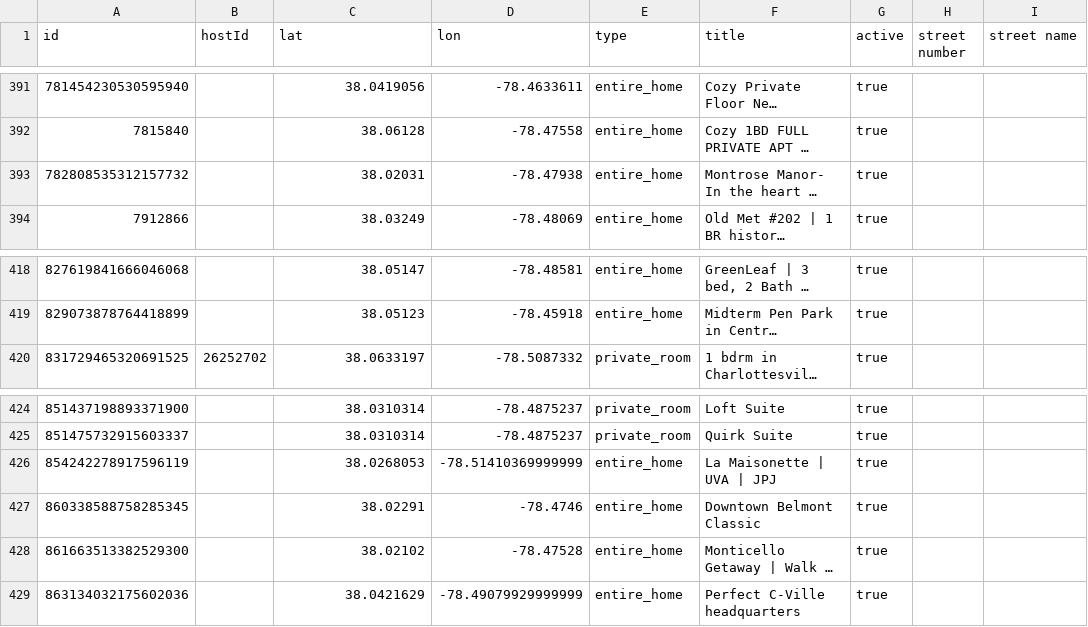
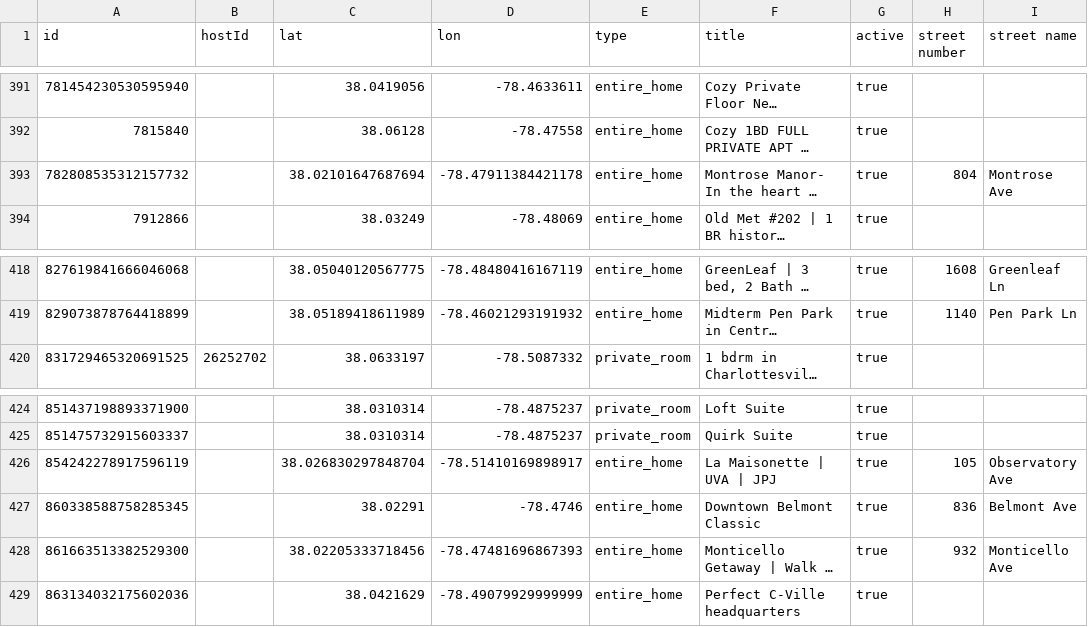
Before and after one commit to crenshaw-dev/cville-airbnbs, a CSV file: data.csv, drawn as a sheet; only a part is shown, gaps mark what is left out; long unchanged cells end in …; the diff covers the shown part only; the diff names each change by its address in the sheet, - before the commit and + after, or states it on an @@ line.

```diff
--- a/data.csv
+++ b/data.csv
-C393 (lat): 38.02031
+C393 (lat): 38.02101647687694
-D393 (lon): -78.47938
+D393 (lon): -78.47911384421178
-H393 (street number): (empty)
+H393 (street number): 804
-I393 (street name): (empty)
+I393 (street name): Montrose Ave
-C418 (lat): 38.05147
+C418 (lat): 38.05040120567775
-D418 (lon): -78.48581
+D418 (lon): -78.48480416167119
-H418 (street number): (empty)
+H418 (street number): 1608
-I418 (street name): (empty)
+I418 (street name): Greenleaf Ln
-C419 (lat): 38.05123
+C419 (lat): 38.05189418611989
-D419 (lon): -78.45918
+D419 (lon): -78.46021293191932
-H419 (street number): (empty)
+H419 (street number): 1140
-I419 (street name): (empty)
+I419 (street name): Pen Park Ln
-C426 (lat): 38.0268053
+C426 (lat): 38.026830297848704
-D426 (lon): -78.51410369999999
+D426 (lon): -78.51410169898917
-H426 (street number): (empty)
+H426 (street number): 105
-I426 (street name): (empty)
+I426 (street name): Observatory Ave
-H427 (street number): (empty)
+H427 (street number): 836
-I427 (street name): (empty)
+I427 (street name): Belmont Ave
-C428 (lat): 38.02102
+C428 (lat): 38.02205333718456
-D428 (lon): -78.47528
+D428 (lon): -78.47481696867393
-H428 (street number): (empty)
+H428 (street number): 932
-I428 (street name): (empty)
+I428 (street name): Monticello Ave
```
Also changed, not shown: 32 edited cells elsewhere in this file.
